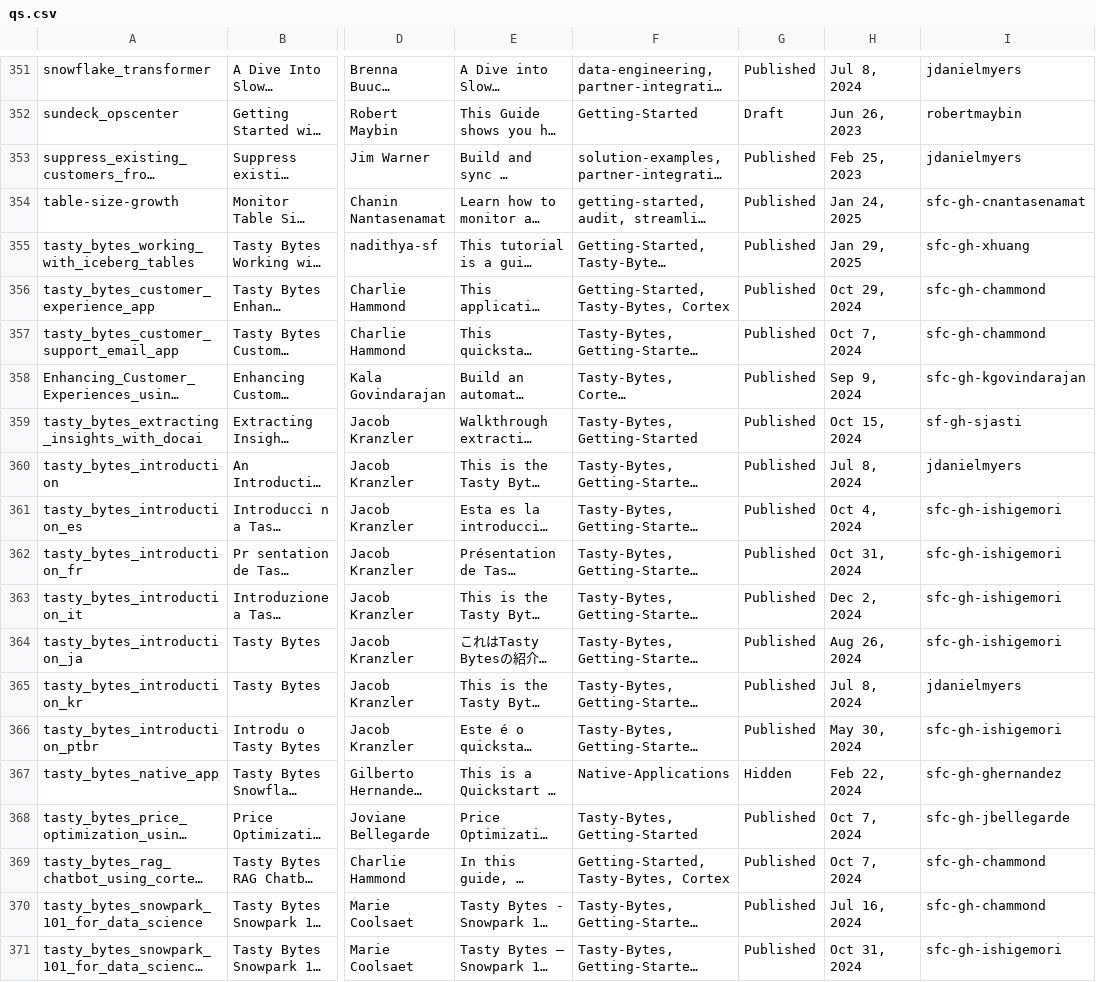
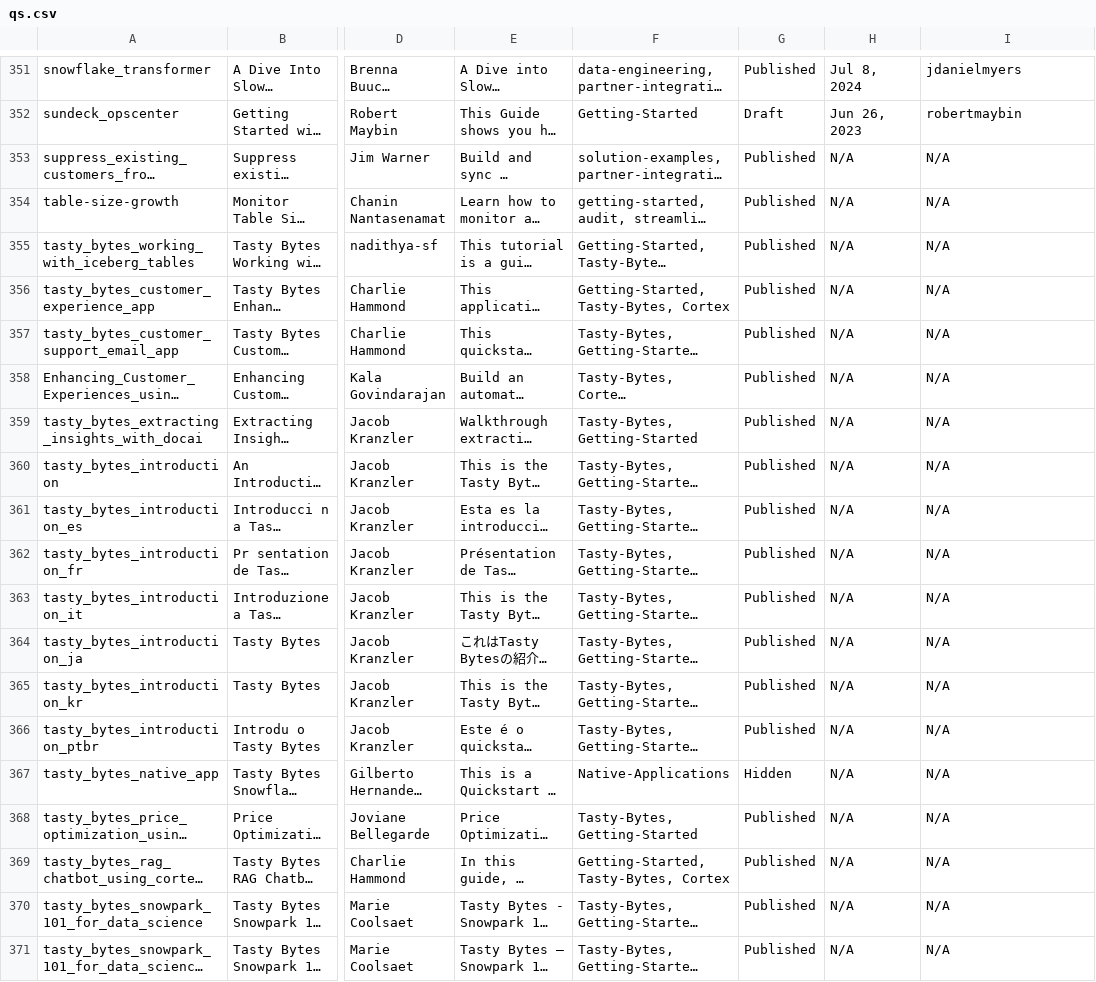
Before and after one commit to iamontheinet/quickstarts-on-snowflake, a CSV file: qs.csv, drawn as a sheet; only a part is shown, gaps mark what is left out; long unchanged cells end in …; the diff covers the shown part only; the diff names each change by its address in the sheet, - before the commit and + after, or states it on an @@ line.

Commit message:
Updated qs list

```diff
--- a/qs.csv
+++ b/qs.csv
-H353: Feb 25, 2023
+H353: N/A
-I353: jdanielmyers
+I353: N/A
-H354: Jan 24, 2025
+H354: N/A
-I354: sfc-gh-cnantasenamat
+I354: N/A
-H355: Jan 29, 2025
+H355: N/A
-I355: sfc-gh-xhuang
+I355: N/A
-H356: Oct 29, 2024
+H356: N/A
-I356:I357: sfc-gh-chammond
+I356:I357: N/A
-H357: Oct 7, 2024
+H357: N/A
-H358: Sep 9, 2024
+H358: N/A
-I358: sfc-gh-kgovindarajan
+I358: N/A
-H359: Oct 15, 2024
+H359: N/A
-I359: sf-gh-sjasti
+I359: N/A
-H360: Jul 8, 2024
+H360: N/A
-I360: jdanielmyers
+I360: N/A
-H361: Oct 4, 2024
+H361: N/A
-I361:I364: sfc-gh-ishigemori
+I361:I364: N/A
-H362: Oct 31, 2024
+H362: N/A
-H363: Dec 2, 2024
+H363: N/A
-H364: Aug 26, 2024
+H364: N/A
-H365: Jul 8, 2024
+H365: N/A
-I365: jdanielmyers
+I365: N/A
-H366: May 30, 2024
+H366: N/A
-I366: sfc-gh-ishigemori
+I366: N/A
-H367: Feb 22, 2024
+H367: N/A
-I367: sfc-gh-ghernandez
+I367: N/A
-H368:H369: Oct 7, 2024
+H368:H369: N/A
-I368: sfc-gh-jbellegarde
+I368: N/A
-I369:I370: sfc-gh-chammond
+I369:I370: N/A
-H370: Jul 16, 2024
+H370: N/A
-H371: Oct 31, 2024
+H371: N/A
-I371: sfc-gh-ishigemori
+I371: N/A
```
Also changed, not shown: 69 edited cells elsewhere in this file.
